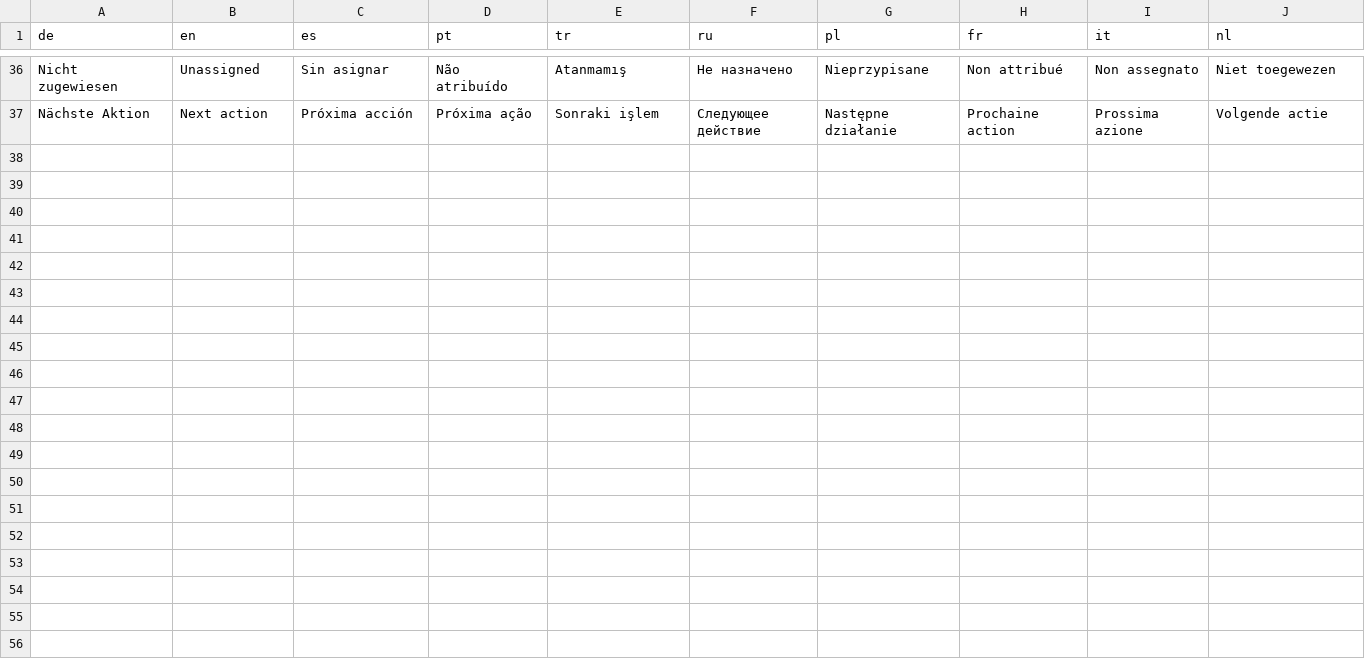
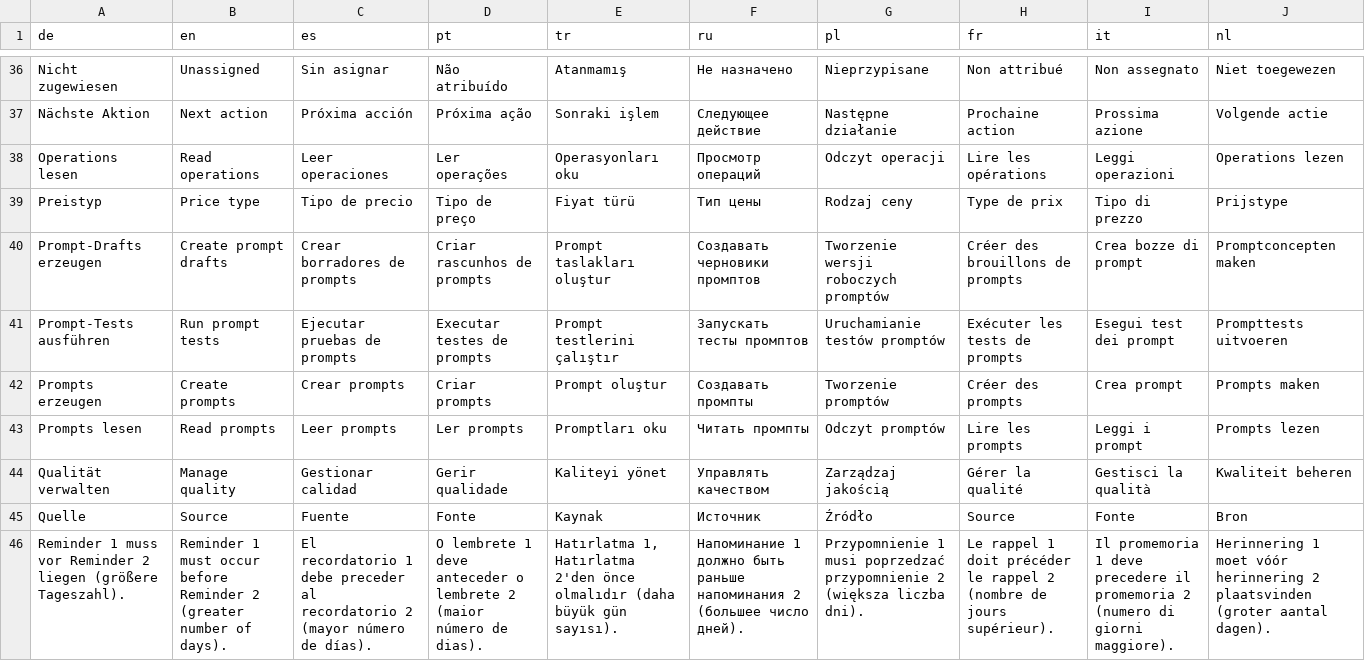
Before and after one commit to deckewandboden/prompmaster, a TSV file: docs/TEMP_ADMINFORMS_LOCALES_20261012.tsv, drawn as a sheet; only a part is shown, gaps mark what is left out; the diff covers the shown part only; the diff names each change by its address in the sheet, - before the commit and + after, or states it on an @@ line.

Commit message:
stage: multilingual admin forms translation review complete

```diff
--- a/docs/TEMP_ADMINFORMS_LOCALES_20261012.tsv
+++ b/docs/TEMP_ADMINFORMS_LOCALES_20261012.tsv
+row 38: Operations lesen | Read operations | Leer operaciones | Ler operações | Operasyonları oku | Просмотр операций | Odczyt operacji | Lire les opérations | Leggi operazioni | Operations lezen
+row 39: Preistyp | Price type | Tipo de precio | Tipo de preço | Fiyat türü | Тип цены | Rodzaj ceny | Type de prix | Tipo di prezzo | Prijstype
+row 40: Prompt-Drafts erzeugen | Create prompt drafts | Crear borradores de prompts | Criar rascunhos de prompts | Prompt taslakları oluştur | Создавать черновики промптов | Tworzenie wersji roboczych promptów | Créer des brouillons de prompts | Crea bozze di prompt | Promptconcepten maken
+row 41: Prompt-Tests ausführen | Run prompt tests | Ejecutar pruebas de prompts | Executar testes de prompts | Prompt testlerini çalıştır | Запускать тесты промптов | Uruchamianie testów promptów | Exécuter les tests de prompts | Esegui test dei prompt | Prompttests uitvoeren
+row 42: Prompts erzeugen | Create prompts | Crear prompts | Criar prompts | Prompt oluştur | Создавать промпты | Tworzenie promptów | Créer des prompts | Crea prompt | Prompts maken
+row 43: Prompts lesen | Read prompts | Leer prompts | Ler prompts | Promptları oku | Читать промпты | Odczyt promptów | Lire les prompts | Leggi i prompt | Prompts lezen
+row 44: Qualität verwalten | Manage quality | Gestionar calidad | Gerir qualidade | Kaliteyi yönet | Управлять качеством | Zarządzaj jakością | Gérer la qualité | Gestisci la qualità | Kwaliteit beheren
+row 45: Quelle | Source | Fuente | Fonte | Kaynak | Источник | Źródło | Source | Fonte | Bron
+row 46: Reminder 1 muss vor Reminder 2 liegen (größere Tageszahl). | Reminder 1 must occur before Reminder 2 (greater number of days). | El recordatorio 1 debe preceder al recordatorio 2 (mayor número de días). | O lembrete 1 deve anteceder o lembrete 2 (maior número de dias). | Hatırlatma 1, Hatırlatma 2'den önce olmalıdır (daha büyük gün sayısı). | Напоминание 1 должно быть раньше напоминания 2 (большее число дней). | Przypomnienie 1 musi poprzedzać przypomnienie 2 (większa liczba dni). | Le rappel 1 doit précéder le rappel 2 (nombre de jours supérieur). | Il promemoria 1 deve precedere il promemoria 2 (numero di giorni maggiore). | Herinnering 1 moet vóór herinnering 2 plaatsvinden (groter aantal dagen).
```
Also changed, not shown: 8 added rows elsewhere in this file.
